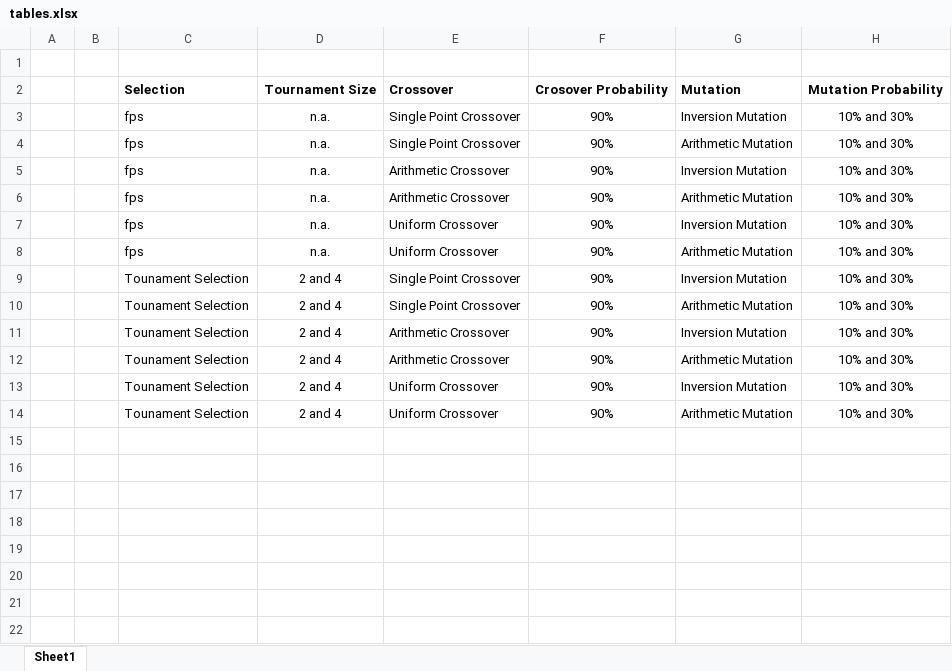
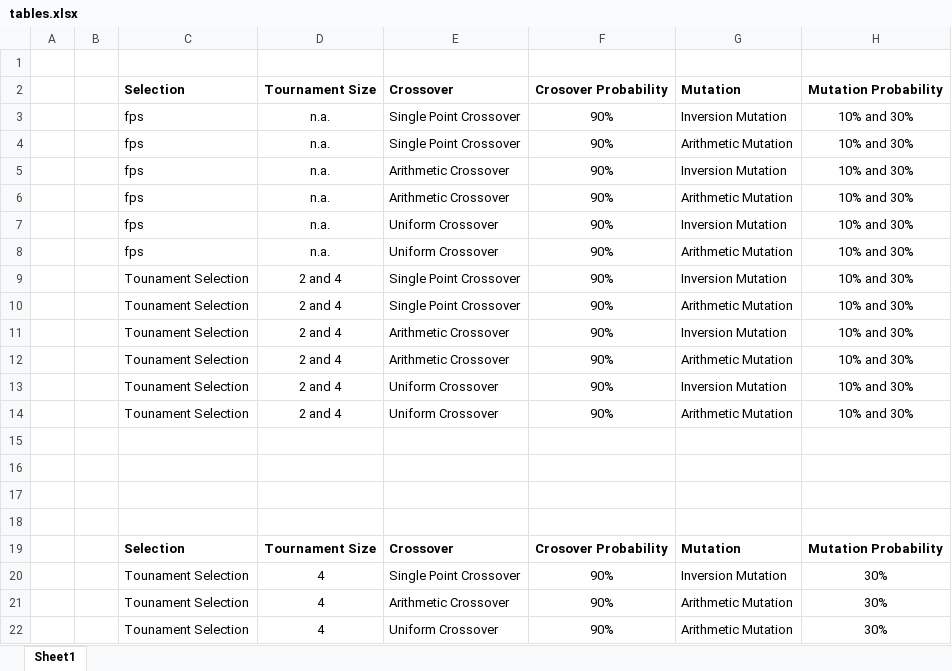
Before and after one commit to iryna-savchuk/CI4O_project, an Excel workbook: tables.xlsx, sheet Sheet1, drawn as a sheet; values as stored, in another font and other column widths than the file's, no borders; the diff names each change by its address in the sheet, - before the commit and + after, or states it on an @@ line.

```diff
--- a/tables.xlsx (sheet Sheet1)
+++ b/tables.xlsx (sheet Sheet1)
+row 15: (empty)
+row 16: (empty)
+row 17: (empty)
+row 18: (empty)
+row 19:  |  | Selection | Tournament Size | Crossover | Crosover Probability | Mutation | Mutation Probability
+row 20:  |  | Tounament Selection | 4 | Single Point Crossover | 90% | Inversion Mutation | 30%
+row 21:  |  | Tounament Selection | 4 | Arithmetic Crossover | 90% | Arithmetic Mutation | 30%
+row 22:  |  | Tounament Selection | 4 | Uniform Crossover | 90% | Arithmetic Mutation | 30%
```
Also changed, not shown: 7 other files.
